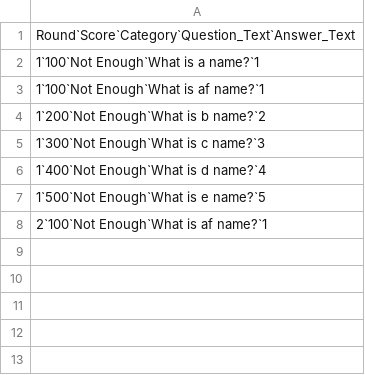
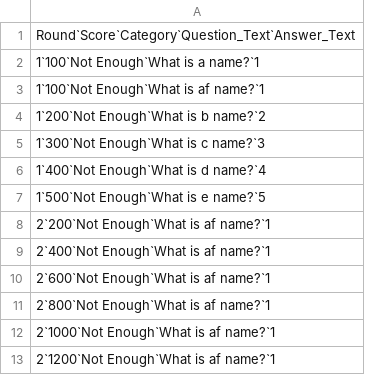
Before and after one commit to tangsutian/Skeletal-Increment, a CSV file: wheel_of_jeopardy/wheel_of_jeopardy/Demo/demo_questions_2.csv, drawn as a sheet.

```diff
--- a/wheel_of_jeopardy/wheel_of_jeopardy/Demo/demo_questions_2.csv
+++ b/wheel_of_jeopardy/wheel_of_jeopardy/Demo/demo_questions_2.csv
@@ -7,2 +7,7 @@ Round`Score`Category`Question_Text`Answer_Text
 1`500`Not Enough`What is e name?`5
-2`100`Not Enough`What is af name?`1
+2`200`Not Enough`What is af name?`1
+2`400`Not Enough`What is af name?`1
+2`600`Not Enough`What is af name?`1
+2`800`Not Enough`What is af name?`1
+2`1000`Not Enough`What is af name?`1
+2`1200`Not Enough`What is af name?`1
```
Also changed, not shown: wheel_of_jeopardy/wheel_of_jeopardy/Demo/demo_questions.csv, 1 other file.
